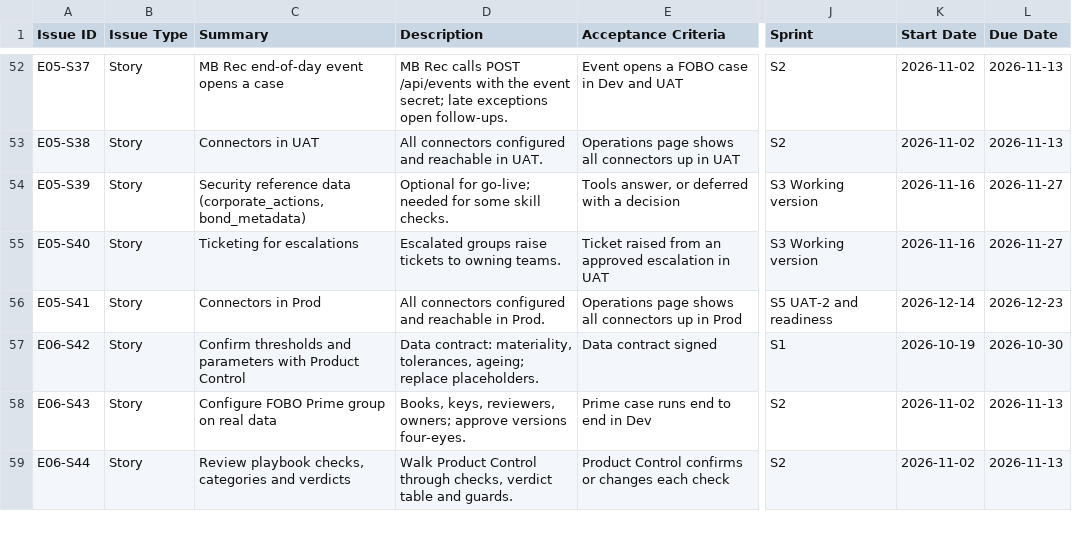
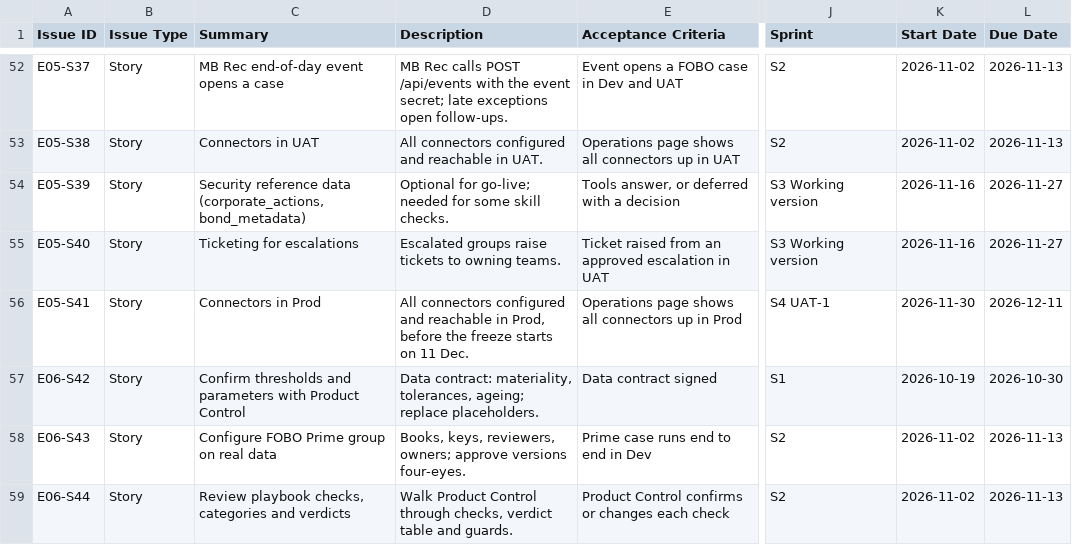
Before and after one commit to praveen2025work/fobotower, a CSV file: docs/agent-one-finance/plan/AOF-FOBO-stories.csv, drawn as a sheet; only a part is shown, gaps mark what is left out; the diff covers the shown part only; the diff names each change by its address in the sheet, - before the commit and + after, or states it on an @@ line.

```diff
--- a/docs/agent-one-finance/plan/AOF-FOBO-stories.csv
+++ b/docs/agent-one-finance/plan/AOF-FOBO-stories.csv
-D56 (Description): …reachable in Prod.
+D56 (Description): …reachable in Prod, before the freeze starts on 11 Dec.
-J56 (Sprint): S5 UAT-2 and readiness
+J56 (Sprint): S4 UAT-1
-K56 (Start Date): 2026-12-14
+K56 (Start Date): 2026-11-30
-L56 (Due Date): 2026-12-23
+L56 (Due Date): 2026-12-11
```
Also changed, not shown: 23 edited cells elsewhere in this file, docs/agent-one-finance/plan/AOF-FOBO-L1-plan.csv, 4 other files.
